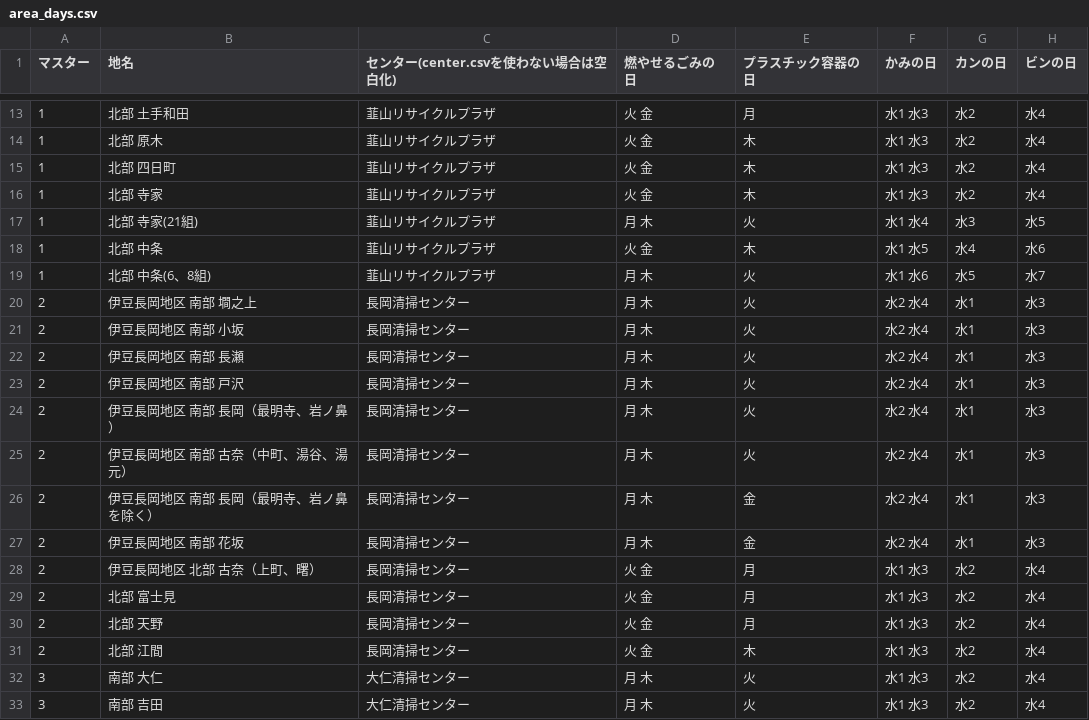
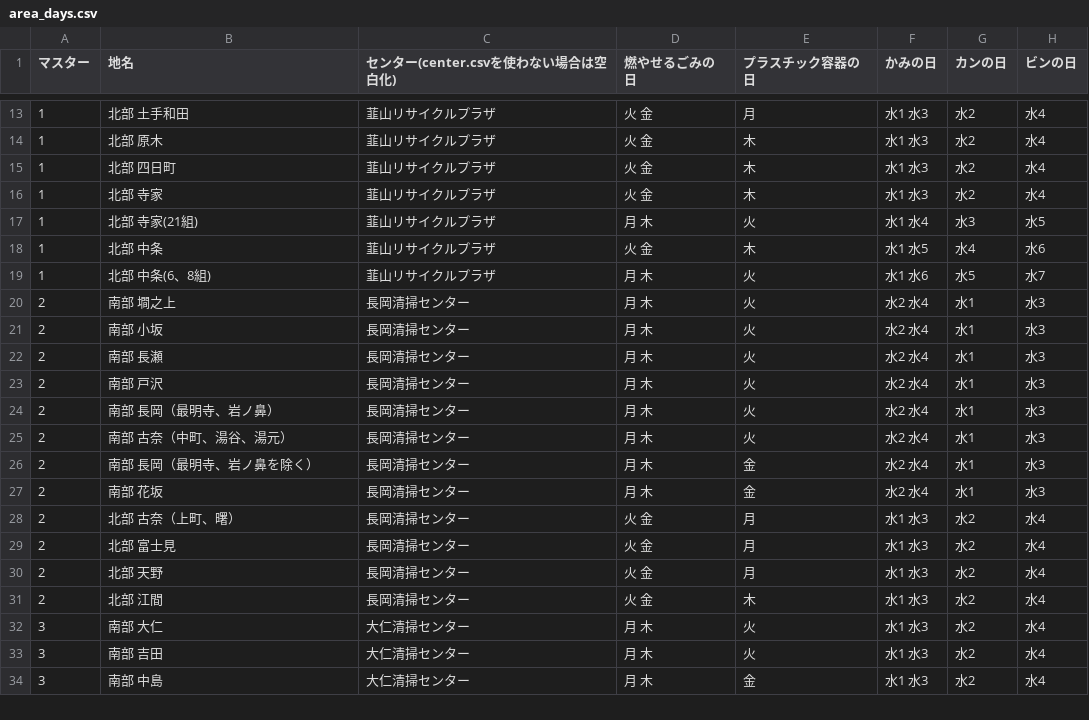
Before and after one commit to izunokuni-hai/izunokuni.5374, a CSV file: data/area_days.csv, drawn as a sheet; only a part is shown, gaps mark what is left out; the shorter side is filled out with more unchanged rows.

Commit message:
Update area_days.csv

```diff
--- a/data/area_days.csv
+++ b/data/area_days.csv
@@ -19,11 +19,11 @@
 1,北部 中条(6、8組),韮山リサイクルプラザ,月 木,火,水1 水6,水5,水7
-2,伊豆長岡地区 南部 墹之上,長岡清掃センター,月 木,火,水2 水4,水1,水3
-2,伊豆長岡地区 南部 小坂,長岡清掃センター,月 木,火,水2 水4,水1,水3
-2,伊豆長岡地区 南部 長瀬,長岡清掃センター,月 木,火,水2 水4,水1,水3
-2,伊豆長岡地区 南部 戸沢,長岡清掃センター,月 木,火,水2 水4,水1,水3
-2,伊豆長岡地区 南部 長岡（最明寺、岩ノ鼻）,長岡清掃センター,月 木,火,水2 水4,水1,水3
-2,伊豆長岡地区 南部 古奈（中町、湯谷、湯元）,長岡清掃センター,月 木,火,水2 水4,水1,水3
-2,伊豆長岡地区 南部 長岡（最明寺、岩ノ鼻を除く）,長岡清掃センター,月 木,金,水2 水4,水1,水3
-2,伊豆長岡地区 南部 花坂,長岡清掃センター,月 木,金,水2 水4,水1,水3
-2,伊豆長岡地区 北部 古奈（上町、曙）,長岡清掃センター,火 金,月,水1 水3,水2,水4
+2,南部 墹之上,長岡清掃センター,月 木,火,水2 水4,水1,水3
+2,南部 小坂,長岡清掃センター,月 木,火,水2 水4,水1,水3
+2,南部 長瀬,長岡清掃センター,月 木,火,水2 水4,水1,水3
+2,南部 戸沢,長岡清掃センター,月 木,火,水2 水4,水1,水3
+2,南部 長岡（最明寺、岩ノ鼻）,長岡清掃センター,月 木,火,水2 水4,水1,水3
+2,南部 古奈（中町、湯谷、湯元）,長岡清掃センター,月 木,火,水2 水4,水1,水3
+2,南部 長岡（最明寺、岩ノ鼻を除く）,長岡清掃センター,月 木,金,水2 水4,水1,水3
+2,南部 花坂,長岡清掃センター,月 木,金,水2 水4,水1,水3
+2,北部 古奈（上町、曙）,長岡清掃センター,火 金,月,水1 水3,水2,水4
 2,北部 富士見,長岡清掃センター,火 金,月,水1 水3,水2,水4
```
